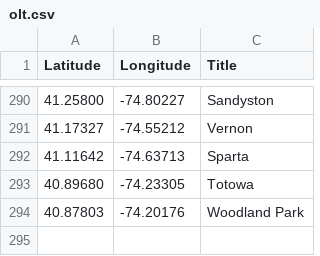
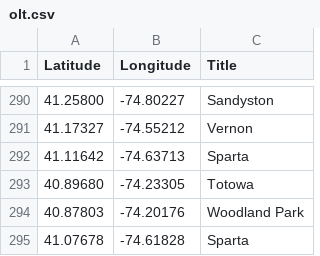
Before and after one commit to Bobcat00/olt_nj, a CSV file: olt.csv, drawn as a sheet; only a part is shown, gaps mark what is left out; the diff names each change by its address in the sheet, - before the commit and + after, or states it on an @@ line.

Commit message:
Add Sparta

```diff
--- a/olt.csv
+++ b/olt.csv
+row 295: 41.07678 | -74.61828 | Sparta
```
